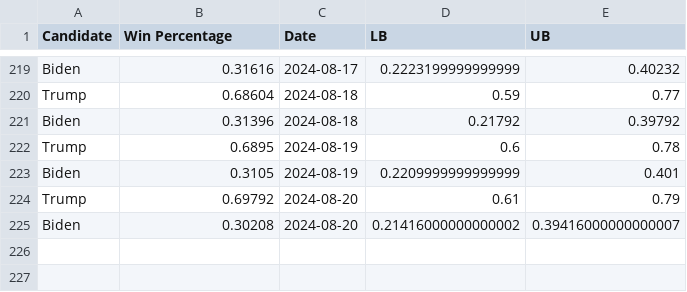
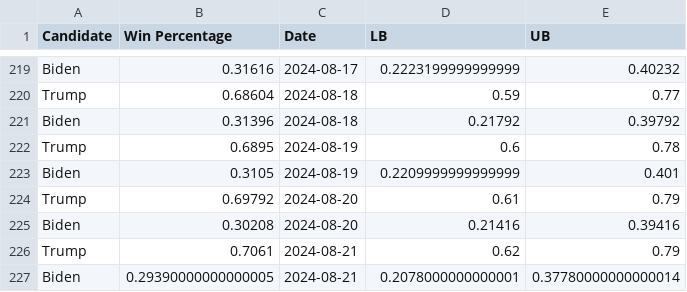
Before and after one commit to acbass49/Election2024, a CSV file: data/tracking_data.csv, drawn as a sheet; only a part is shown, gaps mark what is left out.

```diff
--- a/data/tracking_data.csv
+++ b/data/tracking_data.csv
@@ -224,2 +224,4 @@ Biden,0.3105,2024-08-19,0.2209999999999999,0.401
 Trump,0.69792,2024-08-20,0.61,0.79
-Biden,0.30208,2024-08-20,0.21416000000000002,0.39416000000000007
+Biden,0.30208,2024-08-20,0.21416,0.39416
+Trump,0.7061,2024-08-21,0.62,0.79
+Biden,0.29390000000000005,2024-08-21,0.2078000000000001,0.37780000000000014
```
Also changed, not shown: data/priors.csv, data/simulation_data.csv, 1 other file.
